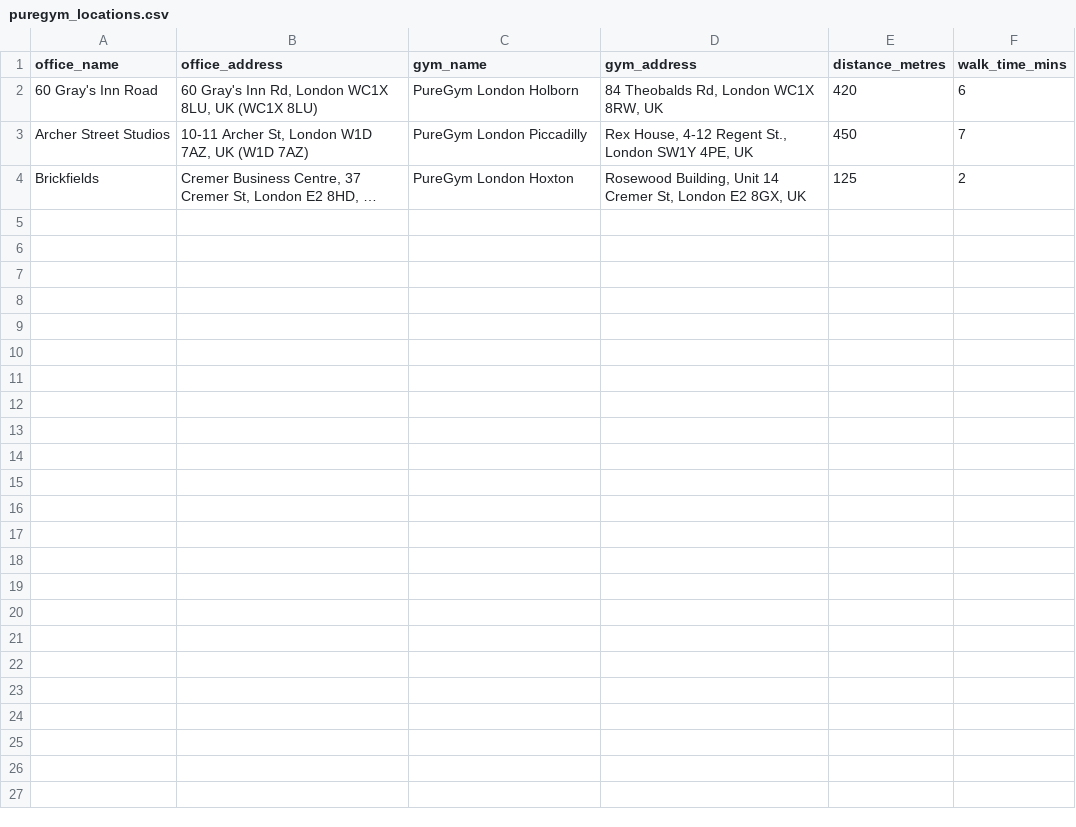
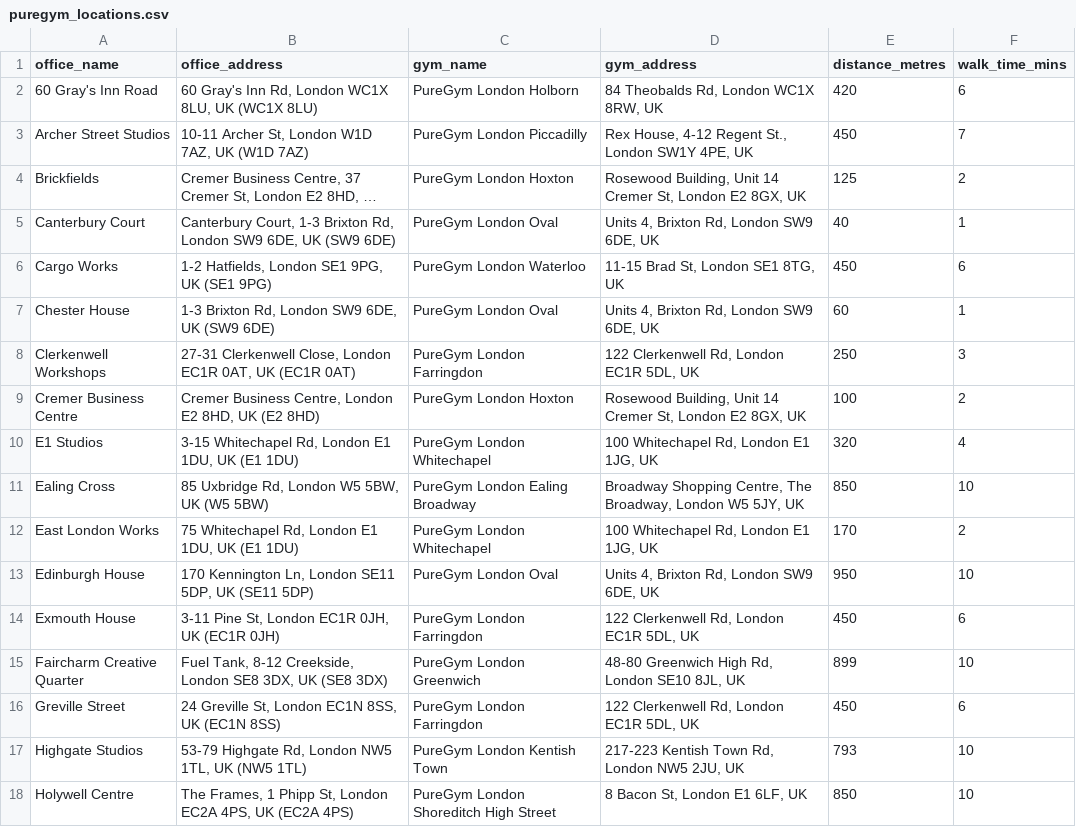
Before and after one commit to om2468/workspace_check, a CSV file: puregym_locations.csv, drawn as a sheet; only a part is shown; long unchanged cells end in …; the diff covers the shown part only; the diff names each change by its address in the sheet, - before the commit and + after, or states it on an @@ line.

```diff
--- a/puregym_locations.csv
+++ b/puregym_locations.csv
+row 5: Canterbury Court | Canterbury Court, 1-3 Brixton Rd, London SW9 6DE, UK (SW9 6DE) | PureGym London Oval | Units 4, Brixton Rd, London SW9 6DE, UK | 40 | 1
+row 6: Cargo Works | 1-2 Hatfields, London SE1 9PG, UK (SE1 9PG) | PureGym London Waterloo | 11-15 Brad St, London SE1 8TG, UK | 450 | 6
+row 7: Chester House | 1-3 Brixton Rd, London SW9 6DE, UK (SW9 6DE) | PureGym London Oval | Units 4, Brixton Rd, London SW9 6DE, UK | 60 | 1
+row 8: Clerkenwell Workshops | 27-31 Clerkenwell Close, London EC1R 0AT, UK (EC1R 0AT) | PureGym London Farringdon | 122 Clerkenwell Rd, London EC1R 5DL, UK | 250 | 3
+row 9: Cremer Business Centre | Cremer Business Centre, London E2 8HD, UK (E2 8HD) | PureGym London Hoxton | Rosewood Building, Unit 14 Cremer St, London E2 8GX, UK | 100 | 2
+row 10: E1 Studios | 3-15 Whitechapel Rd, London E1 1DU, UK (E1 1DU) | PureGym London Whitechapel | 100 Whitechapel Rd, London E1 1JG, UK | 320 | 4
+row 11: Ealing Cross | 85 Uxbridge Rd, London W5 5BW, UK (W5 5BW) | PureGym London Ealing Broadway | Broadway Shopping Centre, The Broadway, London W5 5JY, UK | 850 | 10
+row 12: East London Works | 75 Whitechapel Rd, London E1 1DU, UK (E1 1DU) | PureGym London Whitechapel | 100 Whitechapel Rd, London E1 1JG, UK | 170 | 2
+row 13: Edinburgh House | 170 Kennington Ln, London SE11 5DP, UK (SE11 5DP) | PureGym London Oval | Units 4, Brixton Rd, London SW9 6DE, UK | 950 | 10
+row 14: Exmouth House | 3-11 Pine St, London EC1R 0JH, UK (EC1R 0JH) | PureGym London Farringdon | 122 Clerkenwell Rd, London EC1R 5DL, UK | 450 | 6
+row 15: Faircharm Creative Quarter | Fuel Tank, 8-12 Creekside, London SE8 3DX, UK (SE8 3DX) | PureGym London Greenwich | 48-80 Greenwich High Rd, London SE10 8JL, UK | 899 | 10
+row 16: Greville Street | 24 Greville St, London EC1N 8SS, UK (EC1N 8SS) | PureGym London Farringdon | 122 Clerkenwell Rd, London EC1R 5DL, UK | 450 | 6
+row 17: Highgate Studios | 53-79 Highgate Rd, London NW5 1TL, UK (NW5 1TL) | PureGym London Kentish Town | 217-223 Kentish Town Rd, London NW5 2JU, UK | 793 | 10
+row 18: Holywell Centre | The Frames, 1 Phipp St, London EC2A 4PS, UK (EC2A 4PS) | PureGym London Shoreditch High Street | 8 Bacon St, London E1 6LF, UK | 850 | 10
```
Also changed, not shown: 13 added rows elsewhere in this file, gymgroup_locations.csv, gymgroup_locations_geocoded.csv, 4 other files.
